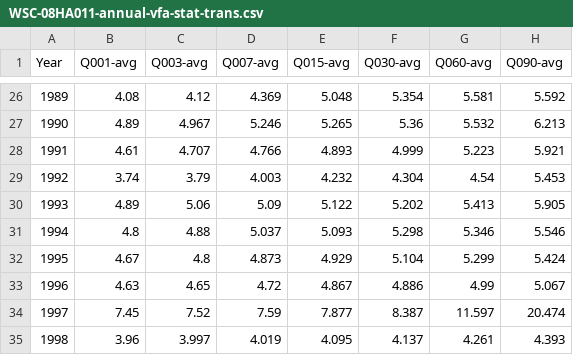
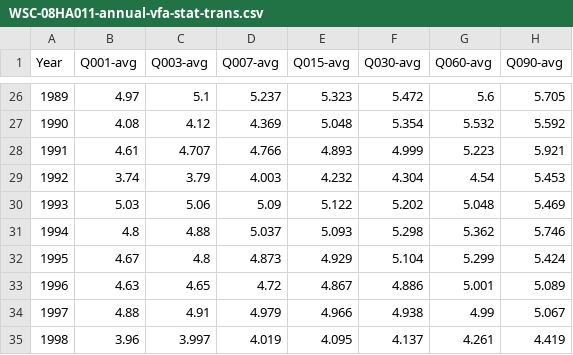
Before and after one commit to jongoetz/BCWaterDischargeAnalysis-SampleScripts, a CSV file: WSC-08HA0811/AnalysisOutput/WSC-08HA011-annual-vfa-stat-trans.csv, drawn as a sheet; only a part is shown, gaps mark what is left out; the diff covers the shown part only.

```diff
--- a/WSC-08HA0811/AnalysisOutput/WSC-08HA011-annual-vfa-stat-trans.csv
+++ b/WSC-08HA0811/AnalysisOutput/WSC-08HA011-annual-vfa-stat-trans.csv
@@ -26,10 +26,10 @@
-1989,4.08,4.12,4.369,5.048,5.354,5.581,5.592
-1990,4.89,4.967,5.246,5.265,5.36,5.532,6.213
+1989,4.97,5.1,5.237,5.323,5.472,5.6,5.705
+1990,4.08,4.12,4.369,5.048,5.354,5.532,5.592
 1991,4.61,4.707,4.766,4.893,4.999,5.223,5.921
 1992,3.74,3.79,4.003,4.232,4.304,4.54,5.453
-1993,4.89,5.06,5.09,5.122,5.202,5.413,5.905
-1994,4.8,4.88,5.037,5.093,5.298,5.346,5.546
+1993,5.03,5.06,5.09,5.122,5.202,5.048,5.469
+1994,4.8,4.88,5.037,5.093,5.298,5.362,5.746
 1995,4.67,4.8,4.873,4.929,5.104,5.299,5.424
-1996,4.63,4.65,4.72,4.867,4.886,4.99,5.067
-1997,7.45,7.52,7.59,7.877,8.387,11.597,20.474
-1998,3.96,3.997,4.019,4.095,4.137,4.261,4.393
+1996,4.63,4.65,4.72,4.867,4.886,5.001,5.089
+1997,4.88,4.91,4.979,4.966,4.938,4.99,5.067
+1998,3.96,3.997,4.019,4.095,4.137,4.261,4.419
```
Also changed, not shown: 1 added row, 1 removed row and 115 edited cells elsewhere in this file, WSC-08HA0811/AnalysisOutput/WSC-08HA011-annual-vfa-quantiles-trans.csv, WSC-08HA0811/AnalysisOutput/WSC-08HA011-annual-vfa-quantiles.csv, 6 other files.
